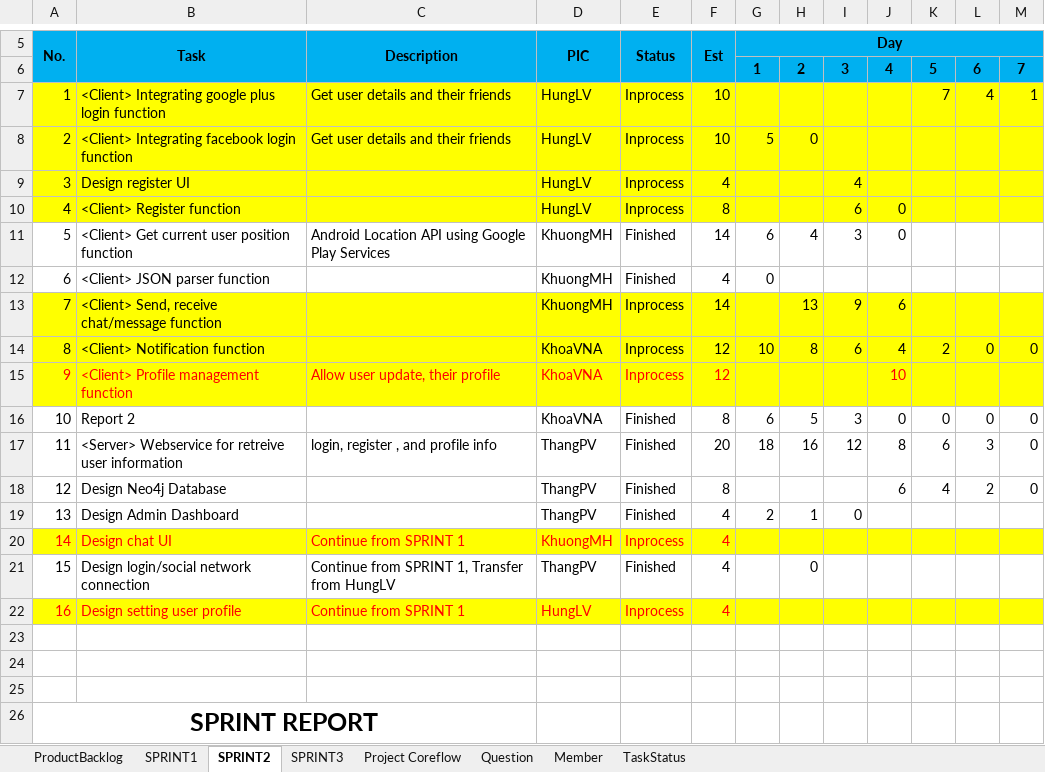
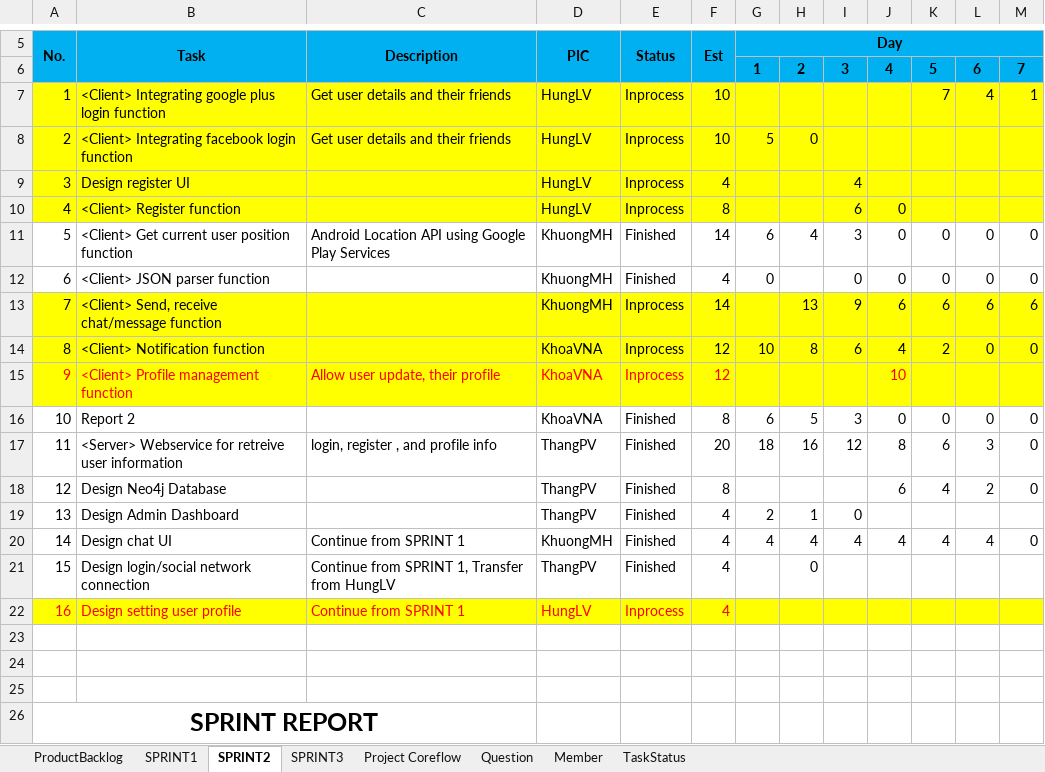
Before and after one commit to CPTeam12/MDA-Document, an Excel workbook: BackLog.xlsx, sheet SPRINT2, drawn as a sheet; only a part is shown, gaps mark what is left out; values as stored, in another font and other column widths than the file's, no borders; charts and pictures not drawn; the diff names each change by its address in the sheet, - before the commit and + after, or states it on an @@ line.

Commit message:
Update Backlog

```diff
--- a/BackLog.xlsx (sheet SPRINT2)
+++ b/BackLog.xlsx (sheet SPRINT2)
-K11:K12: (empty)
+K11:K12: 0
-L11:L12: (empty)
+L11:L12: 0
-M11:M12: (empty)
+M11:M12: 0
-I12: (empty)
+I12: 0
-J12: (empty)
+J12: 0
-K13: (empty)
+K13: 6
-L13: (empty)
+L13: 6
-M13: (empty)
+M13: 6
-A20:M20 fill: #FFFF00
+A20:M20 fill: none
-A20:F20 text colour: #FF0000
+A20:F20 text colour: black
-E20 (Status): Inprocess
+E20 (Status): Finished
-G20 (Day): (empty)
+G20 (Day): 4
-H20: (empty)
+H20: 4
-I20: (empty)
+I20: 4
-J20: (empty)
+J20: 4
-K20: (empty)
+K20: 4
-L20: (empty)
+L20: 4
-M20: (empty)
+M20: 0
```
Also changed, not shown: charts or pictures.
